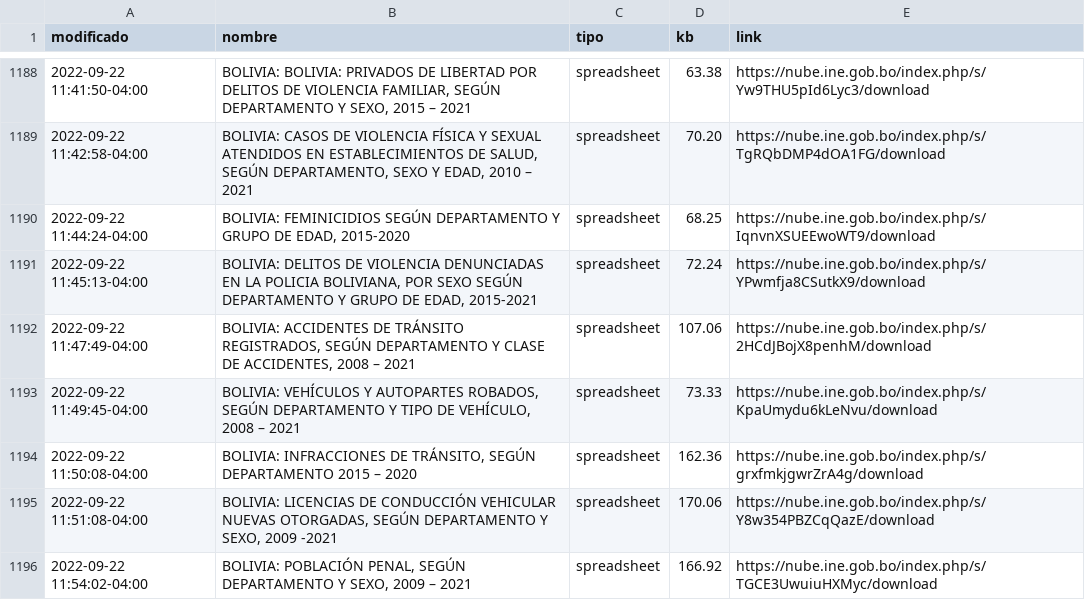
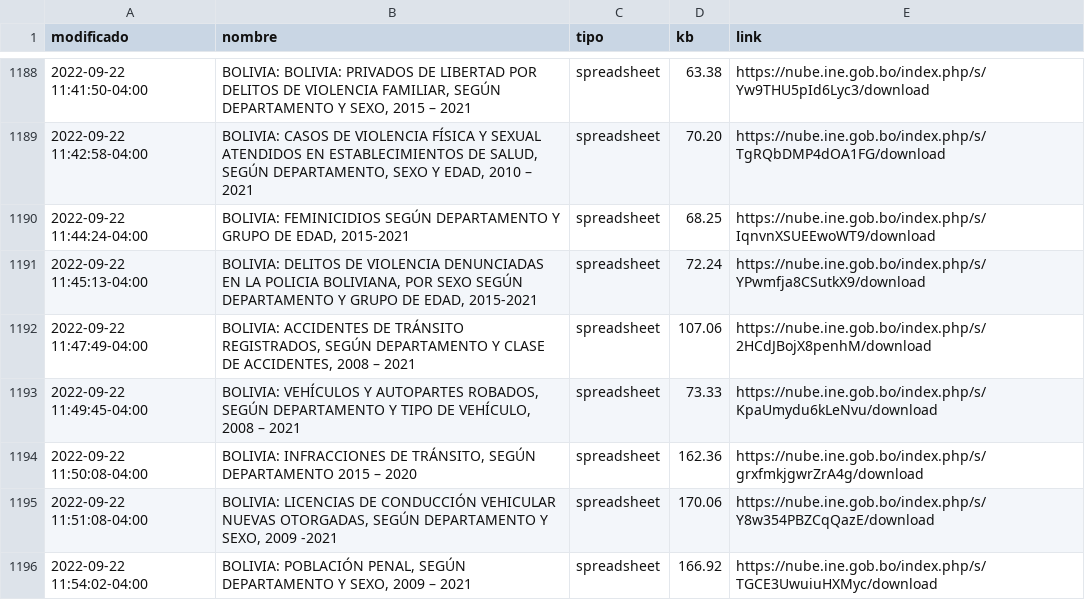
Before and after one commit to mauforonda/catalogo-ine, a CSV file: catalogo_ine.csv, drawn as a sheet; only a part is shown, gaps mark what is left out.

```diff
--- a/catalogo_ine.csv
+++ b/catalogo_ine.csv
@@ -1191,3 +1191,3 @@ modificado,nombre,tipo,kb,link
 2022-09-22 11:42:58-04:00,"BOLIVIA: CASOS DE VIOLENCIA FÍSICA Y SEXUAL ATENDIDOS EN ESTABLECIMIENTOS DE SALUD, SEGÚN DEPARTAMENTO, SEXO Y  EDAD, 2010 – 2021",spreadsheet,70.20,https://nube.ine.gob.bo/index.php/s/TgRQbDMP4dOA1FG/download
-2022-09-22 11:44:24-04:00,"BOLIVIA: FEMINICIDIOS SEGÚN DEPARTAMENTO Y GRUPO DE EDAD, 2015-2020",spreadsheet,68.25,https://nube.ine.gob.bo/index.php/s/IqnvnXSUEEwoWT9/download
+2022-09-22 11:44:24-04:00,"BOLIVIA: FEMINICIDIOS SEGÚN DEPARTAMENTO Y GRUPO DE EDAD, 2015-2021",spreadsheet,68.25,https://nube.ine.gob.bo/index.php/s/IqnvnXSUEEwoWT9/download
 2022-09-22 11:45:13-04:00,"BOLIVIA: DELITOS DE VIOLENCIA DENUNCIADAS EN LA POLICIA BOLIVIANA, POR SEXO SEGÚN DEPARTAMENTO Y GRUPO DE EDAD, 2015-2021",spreadsheet,72.24,https://nube.ine.gob.bo/index.php/s/YPwmfja8CSutkX9/download
```
Also changed, not shown: 1 other file.
